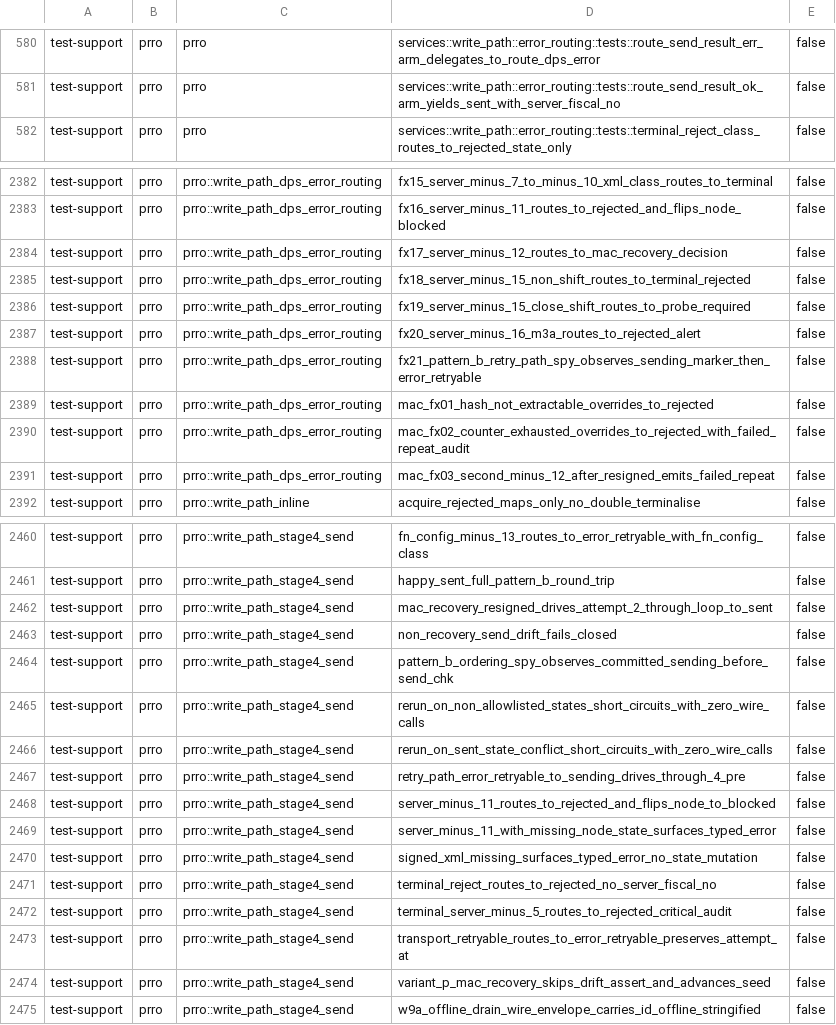
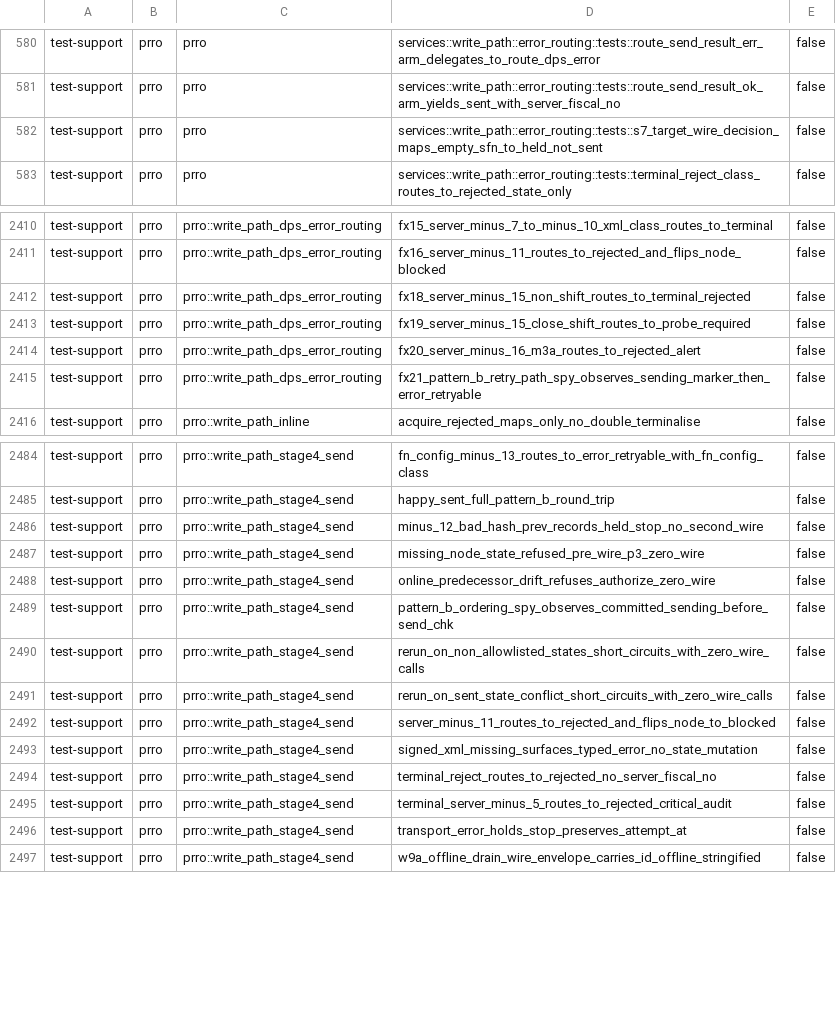
Before and after one commit to Setter1981/PRRO_GATE, a TSV file: docs/cs1r/inventory/manifest.test-support.tsv, drawn as a sheet; only a part is shown, gaps mark what is left out; the diff covers the shown part only.

```diff
--- a/docs/cs1r/inventory/manifest.test-support.tsv
+++ b/docs/cs1r/inventory/manifest.test-support.tsv
@@ -581,2 +581,3 @@ test-support	prro	prro	services::write_path::error_routing::tests::route_send_re
 test-support	prro	prro	services::write_path::error_routing::tests::route_send_result_ok_arm_yields_sent_with_server_fiscal_no	false
+test-support	prro	prro	services::write_path::error_routing::tests::s7_target_wire_decision_maps_empty_sfn_to_held_not_sent	false
 test-support	prro	prro	services::write_path::error_routing::tests::terminal_reject_class_routes_to_rejected_state_only	false
@@ -2383,3 +2411,2 @@ test-support	prro	prro::write_path_dps_error_routing	fx15_server_minus_7_to_minu
 test-support	prro	prro::write_path_dps_error_routing	fx16_server_minus_11_routes_to_rejected_and_flips_node_blocked	false
-test-support	prro	prro::write_path_dps_error_routing	fx17_server_minus_12_routes_to_mac_recovery_decision	false
 test-support	prro	prro::write_path_dps_error_routing	fx18_server_minus_15_non_shift_routes_to_terminal_rejected	false
@@ -2388,5 +2415,2 @@ test-support	prro	prro::write_path_dps_error_routing	fx20_server_minus_16_m3a_ro
 test-support	prro	prro::write_path_dps_error_routing	fx21_pattern_b_retry_path_spy_observes_sending_marker_then_error_retryable	false
-test-support	prro	prro::write_path_dps_error_routing	mac_fx01_hash_not_extractable_overrides_to_rejected	false
-test-support	prro	prro::write_path_dps_error_routing	mac_fx02_counter_exhausted_overrides_to_rejected_with_failed_repeat_audit	false
-test-support	prro	prro::write_path_dps_error_routing	mac_fx03_second_minus_12_after_resigned_emits_failed_repeat	false
 test-support	prro	prro::write_path_inline	acquire_rejected_maps_only_no_double_terminalise	false
@@ -2461,4 +2485,5 @@ test-support	prro	prro::write_path_stage4_send	fn_config_minus_13_routes_to_erro
 test-support	prro	prro::write_path_stage4_send	happy_sent_full_pattern_b_round_trip	false
-test-support	prro	prro::write_path_stage4_send	mac_recovery_resigned_drives_attempt_2_through_loop_to_sent	false
-test-support	prro	prro::write_path_stage4_send	non_recovery_send_drift_fails_closed	false
+test-support	prro	prro::write_path_stage4_send	minus_12_bad_hash_prev_records_held_stop_no_second_wire	false
+test-support	prro	prro::write_path_stage4_send	missing_node_state_refused_pre_wire_p3_zero_wire	false
+test-support	prro	prro::write_path_stage4_send	online_predecessor_drift_refuses_authorize_zero_wire	false
 test-support	prro	prro::write_path_stage4_send	pattern_b_ordering_spy_observes_committed_sending_before_send_chk	false
@@ -2466,5 +2491,3 @@ test-support	prro	prro::write_path_stage4_send	rerun_on_non_allowlisted_states_s
 test-support	prro	prro::write_path_stage4_send	rerun_on_sent_state_conflict_short_circuits_with_zero_wire_calls	false
-test-support	prro	prro::write_path_stage4_send	retry_path_error_retryable_to_sending_drives_through_4_pre	false
 test-support	prro	prro::write_path_stage4_send	server_minus_11_routes_to_rejected_and_flips_node_to_blocked	false
-test-support	prro	prro::write_path_stage4_send	server_minus_11_with_missing_node_state_surfaces_typed_error	false
 test-support	prro	prro::write_path_stage4_send	signed_xml_missing_surfaces_typed_error_no_state_mutation	false
@@ -2472,4 +2495,3 @@ test-support	prro	prro::write_path_stage4_send	terminal_reject_routes_to_rejecte
 test-support	prro	prro::write_path_stage4_send	terminal_server_minus_5_routes_to_rejected_critical_audit	false
-test-support	prro	prro::write_path_stage4_send	transport_retryable_routes_to_error_retryable_preserves_attempt_at	false
-test-support	prro	prro::write_path_stage4_send	variant_p_mac_recovery_skips_drift_assert_and_advances_seed	false
+test-support	prro	prro::write_path_stage4_send	transport_error_holds_stop_preserves_attempt_at	false
 test-support	prro	prro::write_path_stage4_send	w9a_offline_drain_wire_envelope_carries_id_offline_stringified	false
```
Also changed, not shown: 27 added rows and 5 edited cells elsewhere in this file, docs/cs1r/inventory/manifest.live-dps.tsv, 57 other files.
